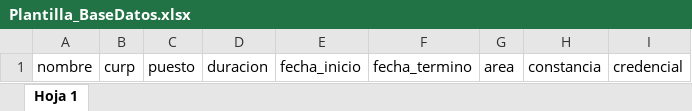
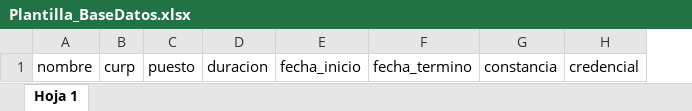
Before and after one commit to pardo-salas/crearformato, an Excel workbook: public/doc/Plantilla_BaseDatos.xlsx, sheet Hoja 1, drawn as a sheet; values as stored, in another font and other column widths than the file's, no borders; the diff names each change by its address in the sheet, - before the commit and + after, or states it on an @@ line.

Commit message:
cambie plantilla

```diff
--- a/public/doc/Plantilla_BaseDatos.xlsx (sheet Hoja 1)
+++ b/public/doc/Plantilla_BaseDatos.xlsx (sheet Hoja 1)
-column G, row 1: area
```
